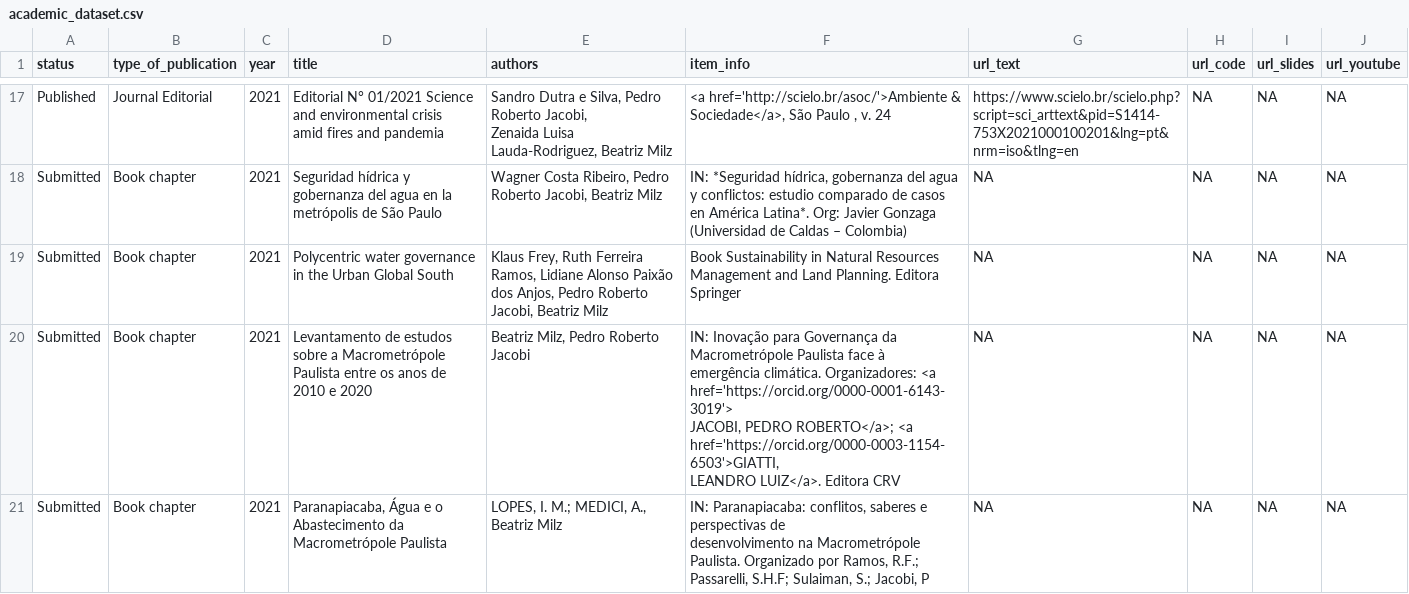
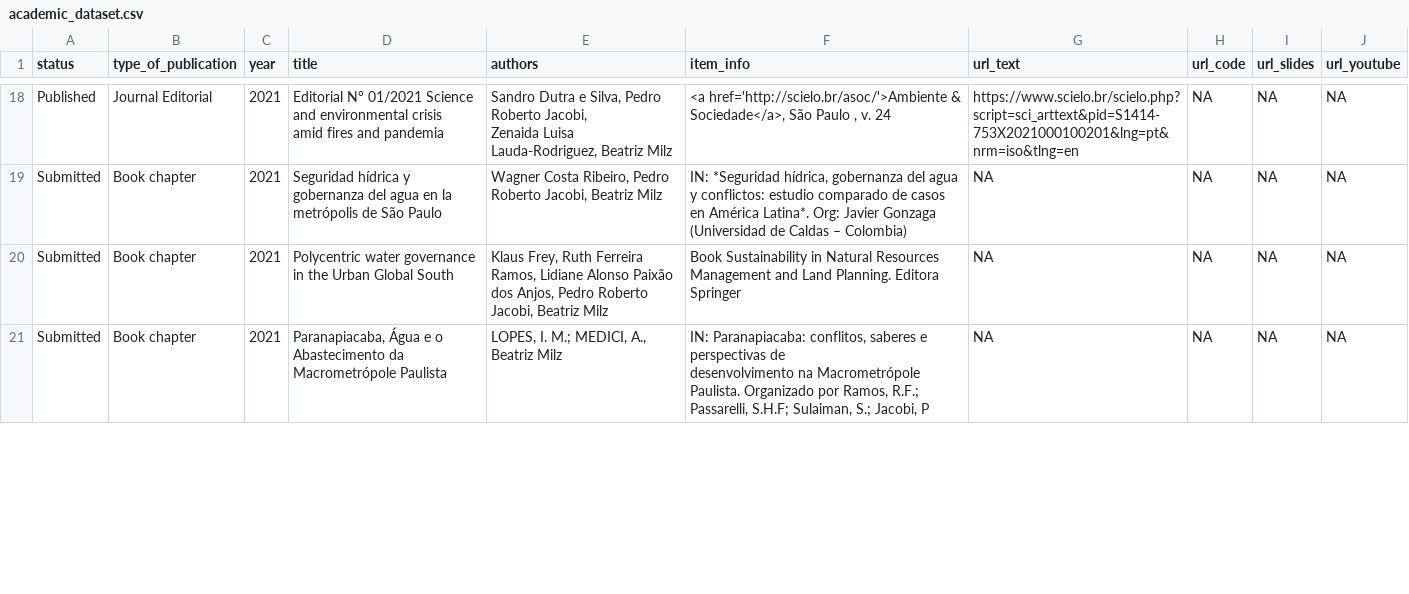
Before and after one commit to beatrizmilz/shinyresume, a CSV file: data/academic_dataset.csv, drawn as a sheet; only a part is shown, gaps mark what is left out; the diff covers the shown part only.

```diff
--- a/data/academic_dataset.csv
+++ b/data/academic_dataset.csv
@@ -56,6 +60,2 @@ Submitted;Book chapter;2021;Seguridad hídrica y gobernanza del agua en la metr
 Submitted;Book chapter;2021;Polycentric water governance in the Urban Global South;Klaus Frey, Ruth Ferreira Ramos, Lidiane Alonso Paixão dos Anjos, Pedro Roberto Jacobi, Beatriz Milz;Book Sustainability in Natural Resources Management and Land Planning. Editora Springer;NA;NA;NA;NA
-Submitted;Book chapter;2021;Levantamento de estudos sobre a Macrometrópole Paulista entre os anos de 2010 e 2020;Beatriz Milz, Pedro Roberto Jacobi;"IN: Inovação para Governança da Macrometrópole Paulista face à
-    emergência climática. Organizadores: <a href='https://orcid.org/0000-0001-6143-3019'>
-    JACOBI, PEDRO ROBERTO</a>; <a href='https://orcid.org/0000-0003-1154-6503'>GIATTI,
-    LEANDRO LUIZ</a>. Editora CRV";NA;NA;NA;NA
 Submitted;Book chapter;2021;Paranapiacaba, Água e o Abastecimento da Macrometrópole Paulista;"LOPES, I. M.; MEDICI, A., Beatriz Milz";"IN: Paranapiacaba: conflitos, saberes e perspectivas de
```
Also changed, not shown: 1 added row and 4 edited cells elsewhere in this file, data/academic_badges.csv, 1 other file.
